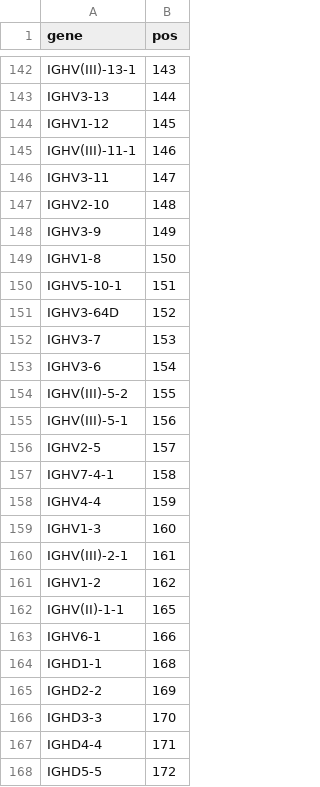
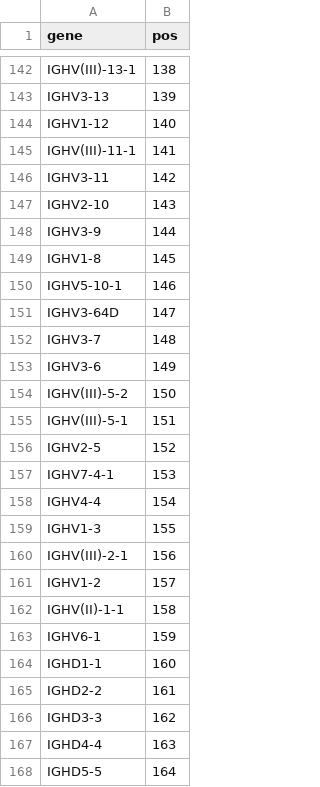
Before and after one commit to ndwarshuis/hg2-t2t-benchmark-dev, a TSV file: pipelines/vdj_read_align/static/gene_order.tsv, drawn as a sheet; only a part is shown, gaps mark what is left out; the diff covers the shown part only; the diff names each change by its address in the sheet, - before the commit and + after, or states it on an @@ line.

```diff
--- a/pipelines/vdj_read_align/static/gene_order.tsv
+++ b/pipelines/vdj_read_align/static/gene_order.tsv
-B142 (pos): 143
+B142 (pos): 138
-B143 (pos): 144
+B143 (pos): 139
-B144 (pos): 145
+B144 (pos): 140
-B145 (pos): 146
+B145 (pos): 141
-B146 (pos): 147
+B146 (pos): 142
-B147 (pos): 148
+B147 (pos): 143
-B148 (pos): 149
+B148 (pos): 144
-B149 (pos): 150
+B149 (pos): 145
-B150 (pos): 151
+B150 (pos): 146
-B151 (pos): 152
+B151 (pos): 147
-B152 (pos): 153
+B152 (pos): 148
-B153 (pos): 154
+B153 (pos): 149
-B154 (pos): 155
+B154 (pos): 150
-B155 (pos): 156
+B155 (pos): 151
-B156 (pos): 157
+B156 (pos): 152
-B157 (pos): 158
+B157 (pos): 153
-B158 (pos): 159
+B158 (pos): 154
-B159 (pos): 160
+B159 (pos): 155
-B160 (pos): 161
+B160 (pos): 156
-B161 (pos): 162
+B161 (pos): 157
-B162 (pos): 165
+B162 (pos): 158
-B163 (pos): 166
+B163 (pos): 159
-B164 (pos): 168
+B164 (pos): 160
-B165 (pos): 169
+B165 (pos): 161
-B166 (pos): 170
+B166 (pos): 162
-B167 (pos): 171
+B167 (pos): 163
-B168 (pos): 172
+B168 (pos): 164
```
Also changed, not shown: 151 edited cells elsewhere in this file, 8 other files.
